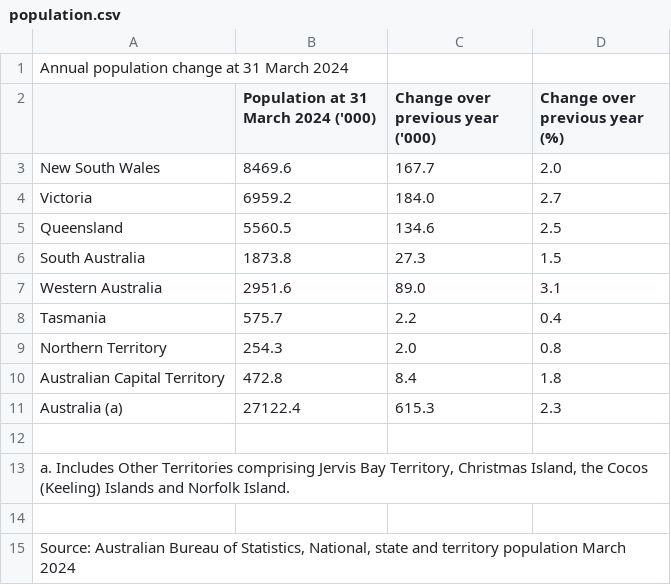
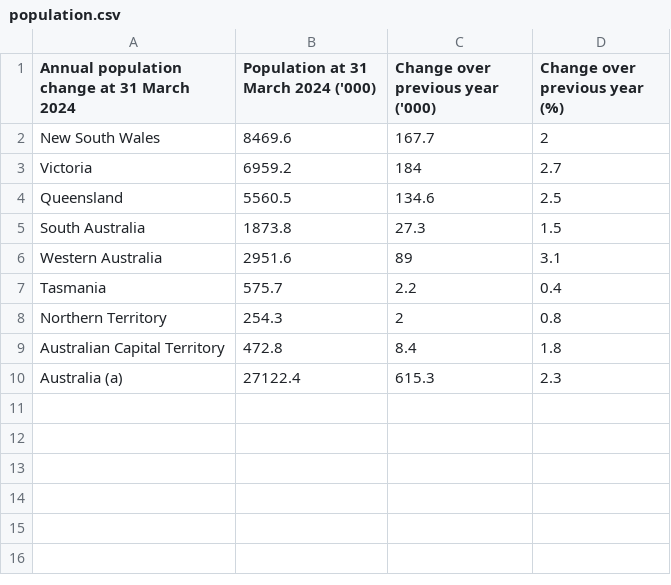
Before and after one commit to yliu0431/3179a2, a CSV file: data/population.csv, drawn as a sheet; removed rows and columns are numbered as before the commit, all else as after; the diff names each change by its address in the sheet, - before the commit and + after, or states it on an @@ line.

Commit message:
uodate dataset

```diff
--- a/data/population.csv
+++ b/data/population.csv
-row 1: Annual population change at 31 March 2024
-A1: (empty)
+A1: Annual population change at 31 March 2024
-D2 (Change over previous year (%)): 2.0
+D2 (Change over previous year (%)): 2
-C3 (Change over previous year ('000)): 184.0
+C3 (Change over previous year ('000)): 184
-C6 (Change over previous year ('000)): 89.0
+C6 (Change over previous year ('000)): 89
-C8 (Change over previous year ('000)): 2.0
+C8 (Change over previous year ('000)): 2
-row 12: (empty)
-row 13: a. Includes Other Territories comprising Jervis Bay Territory, Christmas Island, the Cocos (Keeling) Islands and Norfolk Island.
-row 14: (empty)
-row 15: Source: Australian Bureau of Statistics, National, state and territory population March 2024
```
Also changed, not shown: 1 other file.
